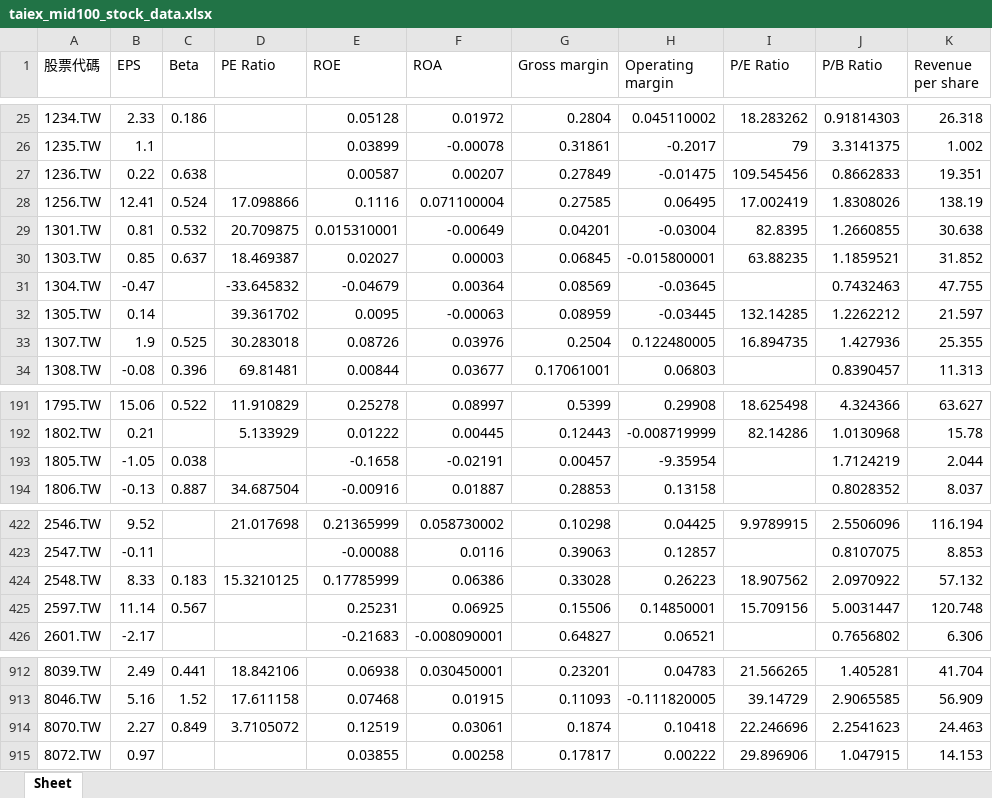
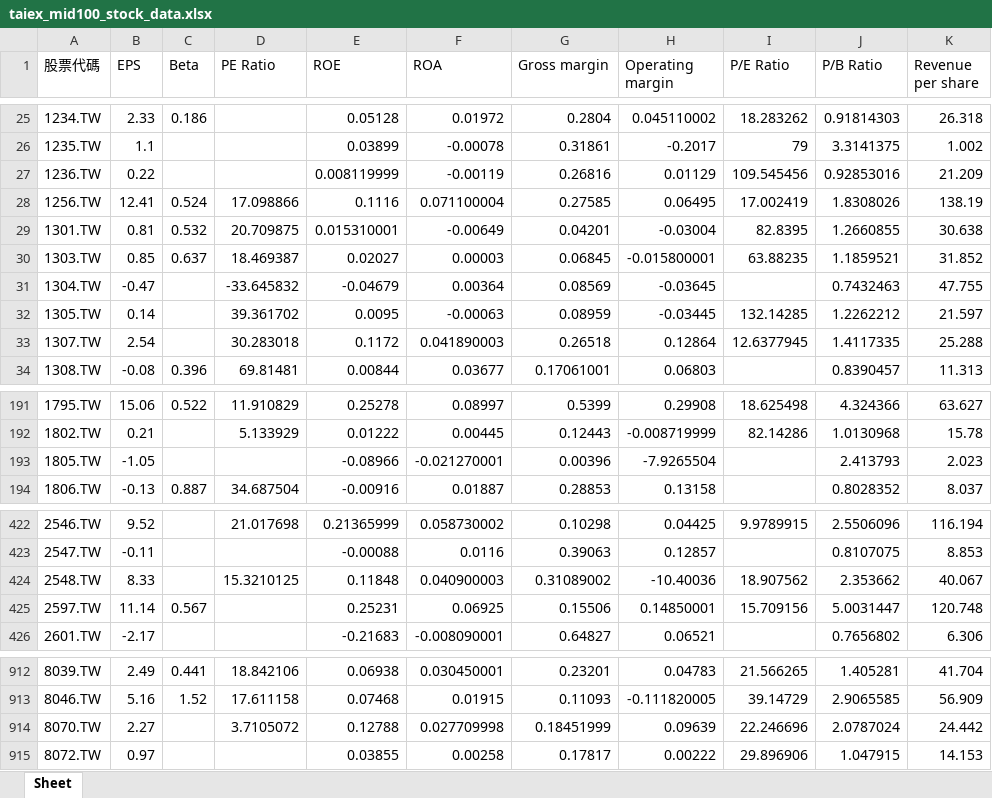
Before and after one commit to Shawn-lung/-morning, an Excel workbook: taiex_mid100_stock_data.xlsx, sheet Sheet, drawn as a sheet; only a part is shown, gaps mark what is left out; values as stored, in another font and other column widths than the file's, no borders; the diff covers the shown part only; the diff names each change by its address in the sheet, - before the commit and + after, or states it on an @@ line.

```diff
--- a/taiex_mid100_stock_data.xlsx (sheet Sheet)
+++ b/taiex_mid100_stock_data.xlsx (sheet Sheet)
-C27 (Beta): 0.638
+C27 (Beta): (empty)
-E27 (ROE): 0.00587
+E27 (ROE): 0.008119999
-F27 (ROA): 0.00207
+F27 (ROA): -0.00119
-G27 (Gross margin): 0.27849
+G27 (Gross margin): 0.26816
-H27 (Operating margin): -0.01475
+H27 (Operating margin): 0.01129
-J27 (P/B Ratio): 0.8662833
+J27 (P/B Ratio): 0.92853016
-K27 (Revenue per share): 19.351
+K27 (Revenue per share): 21.209
-B33 (EPS): 1.9
+B33 (EPS): 2.54
-C33 (Beta): 0.525
+C33 (Beta): (empty)
-E33 (ROE): 0.08726
+E33 (ROE): 0.1172
-F33 (ROA): 0.03976
+F33 (ROA): 0.041890003
-G33 (Gross margin): 0.2504
+G33 (Gross margin): 0.26518
-H33 (Operating margin): 0.122480005
+H33 (Operating margin): 0.12864
-I33 (P/E Ratio): 16.894735
+I33 (P/E Ratio): 12.6377945
-J33 (P/B Ratio): 1.427936
+J33 (P/B Ratio): 1.4117335
-K33 (Revenue per share): 25.355
+K33 (Revenue per share): 25.288
-C193 (Beta): 0.038
+C193 (Beta): (empty)
-E193 (ROE): -0.1658
+E193 (ROE): -0.08966
-F193 (ROA): -0.02191
+F193 (ROA): -0.021270001
-G193 (Gross margin): 0.00457
+G193 (Gross margin): 0.00396
-H193 (Operating margin): -9.35954
+H193 (Operating margin): -7.9265504
-J193 (P/B Ratio): 1.7124219
+J193 (P/B Ratio): 2.413793
-K193 (Revenue per share): 2.044
+K193 (Revenue per share): 2.023
-C424 (Beta): 0.183
+C424 (Beta): (empty)
-E424 (ROE): 0.17785999
+E424 (ROE): 0.11848
-F424 (ROA): 0.06386
+F424 (ROA): 0.040900003
-G424 (Gross margin): 0.33028
+G424 (Gross margin): 0.31089002
-H424 (Operating margin): 0.26223
+H424 (Operating margin): -10.40036
-J424 (P/B Ratio): 2.0970922
+J424 (P/B Ratio): 2.353662
-K424 (Revenue per share): 57.132
+K424 (Revenue per share): 40.067
-C914 (Beta): 0.849
+C914 (Beta): (empty)
-E914 (ROE): 0.12519
+E914 (ROE): 0.12788
-F914 (ROA): 0.03061
+F914 (ROA): 0.027709998
-G914 (Gross margin): 0.1874
+G914 (Gross margin): 0.18451999
-H914 (Operating margin): 0.10418
+H914 (Operating margin): 0.09639
-J914 (P/B Ratio): 2.2541623
+J914 (P/B Ratio): 2.0787024
-K914 (Revenue per share): 24.463
+K914 (Revenue per share): 24.442
```
Also changed, not shown: 7 edited cells elsewhere in this sheet, taiex_mid100_stock_data_with_scores.xlsx, 1 other file.
